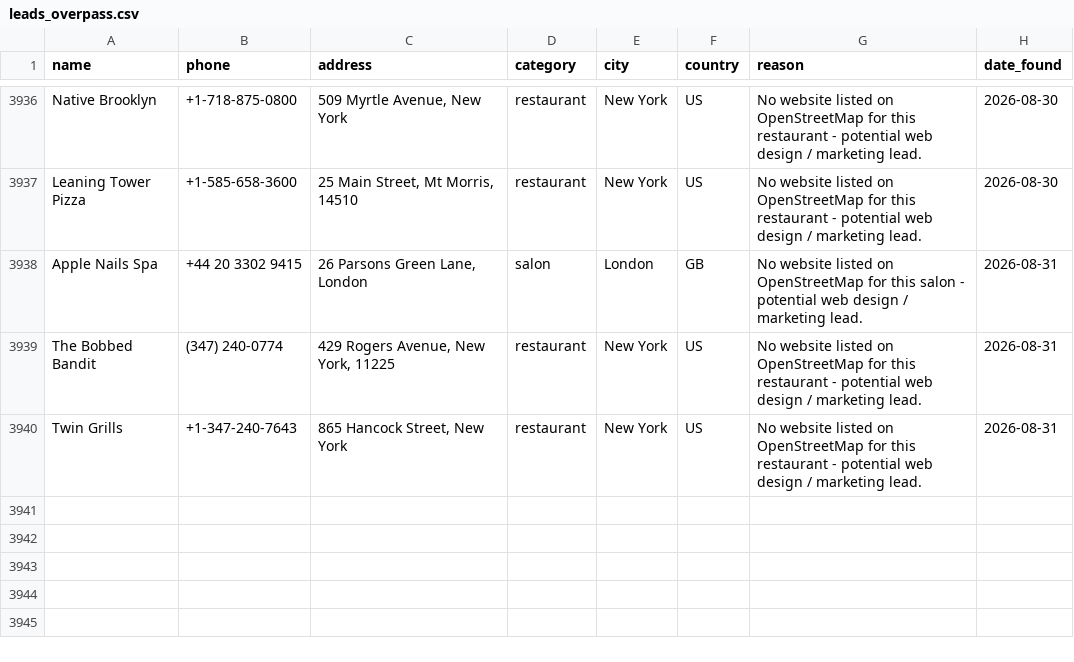
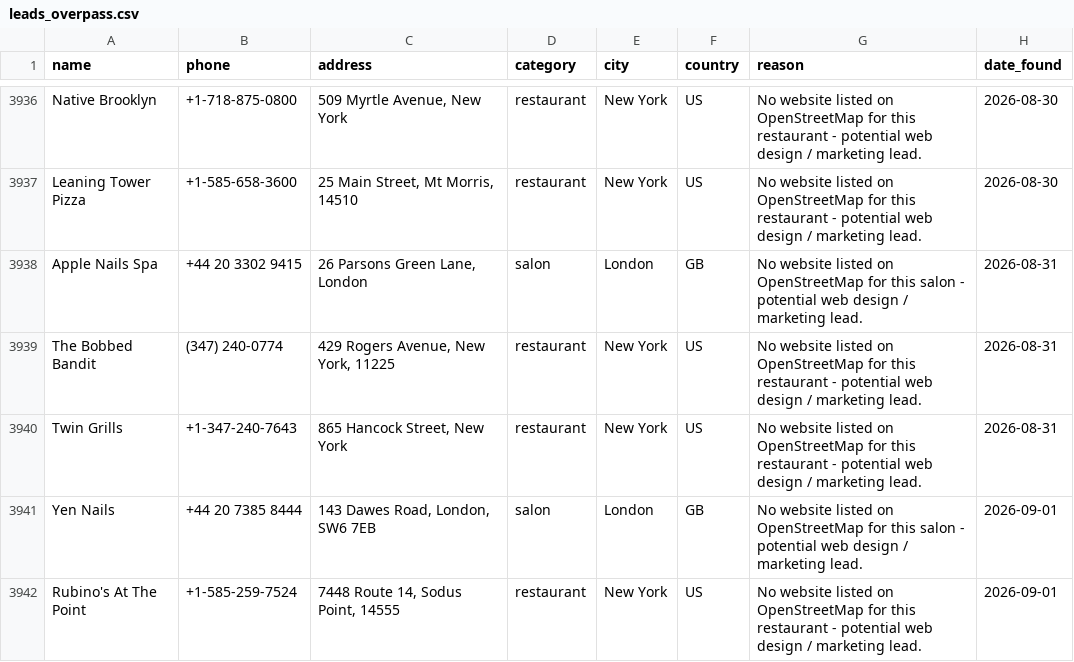
Before and after one commit to ashar-farooqui1/leads, a CSV file: data/leads_overpass.csv, drawn as a sheet; only a part is shown, gaps mark what is left out; the diff names each change by its address in the sheet, - before the commit and + after, or states it on an @@ line.

```diff
--- a/data/leads_overpass.csv
+++ b/data/leads_overpass.csv
+row 3941: Yen Nails | +44 20 7385 8444 | 143 Dawes Road, London, SW6 7EB | salon | London | GB | No website listed on OpenStreetMap for this salon - potential web design / marketing lead. | 2026-09-01
+row 3942: Rubino's At The Point | +1-585-259-7524 | 7448 Route 14, Sodus Point, 14555 | restaurant | New York | US | No website listed on OpenStreetMap for this restaurant - potential web design / marketing lead. | 2026-09-01
```
Also changed, not shown: data/leads.csv, data/leads_companies_house.csv.
